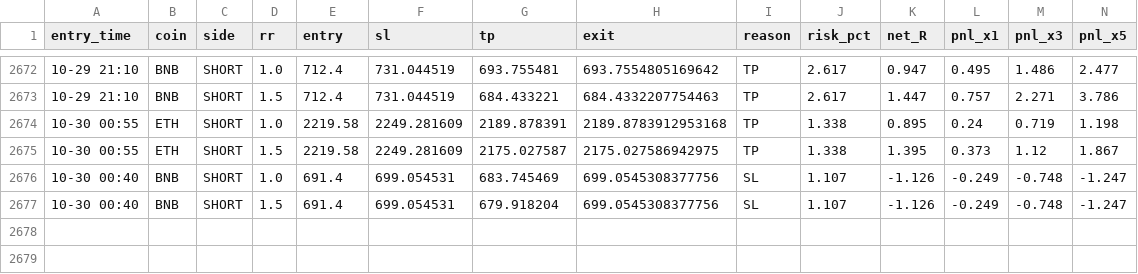
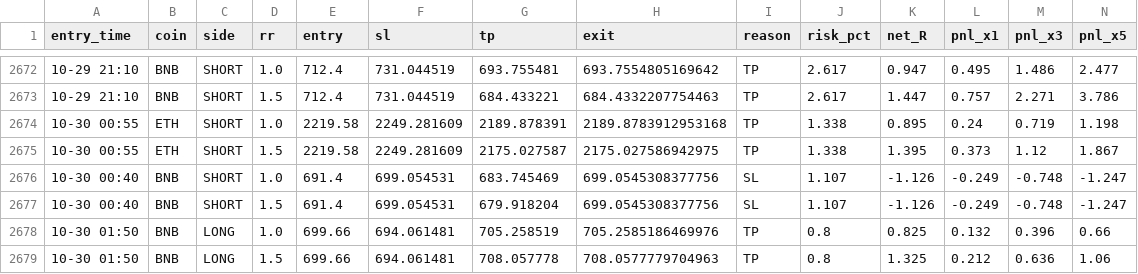
Before and after one commit to Ehsan2893/mabot.py, a CSV file: ma_fwd_trades.csv, drawn as a sheet; only a part is shown, gaps mark what is left out; rows hold the shown columns only; the diff names each change by its address in the sheet, - before the commit and + after, or states it on an @@ line.

```diff
--- a/ma_fwd_trades.csv
+++ b/ma_fwd_trades.csv
+row 2678: 10-30 01:50 | BNB | LONG | 1.0 | 699.66 | 694.061481 | 705.258519 | 705.2585186469976 | TP | 0.8 | 0.825 | 0.132 | 0.396 | 0.66
+row 2679: 10-30 01:50 | BNB | LONG | 1.5 | 699.66 | 694.061481 | 708.057778 | 708.0577779704963 | TP | 0.8 | 1.325 | 0.212 | 0.636 | 1.06
```
Also changed, not shown: 1 other file.
